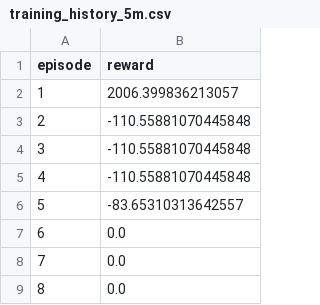
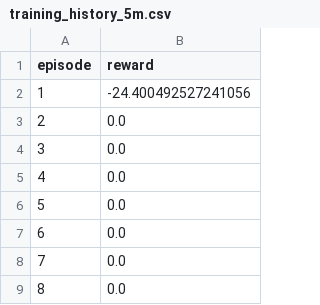
Before and after one commit to mubashirsalim88/rl_cygnus, a CSV file: models/training_history_5m.csv, drawn as a sheet; only a part is shown.

Commit message:
training completed

```diff
--- a/models/training_history_5m.csv
+++ b/models/training_history_5m.csv
@@ -1,7 +1,7 @@
 episode,reward
-1,2006.399836213057
-2,-110.55881070445848
-3,-110.55881070445848
-4,-110.55881070445848
-5,-83.65310313642557
+1,-24.400492527241056
+2,0.0
+3,0.0
+4,0.0
+5,0.0
 6,0.0
```
Also changed, not shown: 4 other files.
